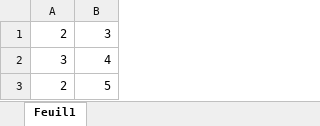
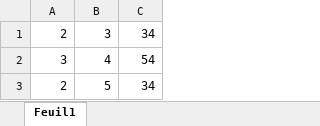
Before and after one commit to christomcik/hello-world, an Excel workbook: test.xlsx, sheet Feuil1, drawn as a sheet; values as stored, in another font and other column widths than the file's, no borders; the diff names each change by its address in the sheet, - before the commit and + after, or states it on an @@ line.

```diff
--- a/test.xlsx (sheet Feuil1)
+++ b/test.xlsx (sheet Feuil1)
+column C, rows 1-3: 34 | 54 | 34
```
Also changed, not shown: 2 other files.
